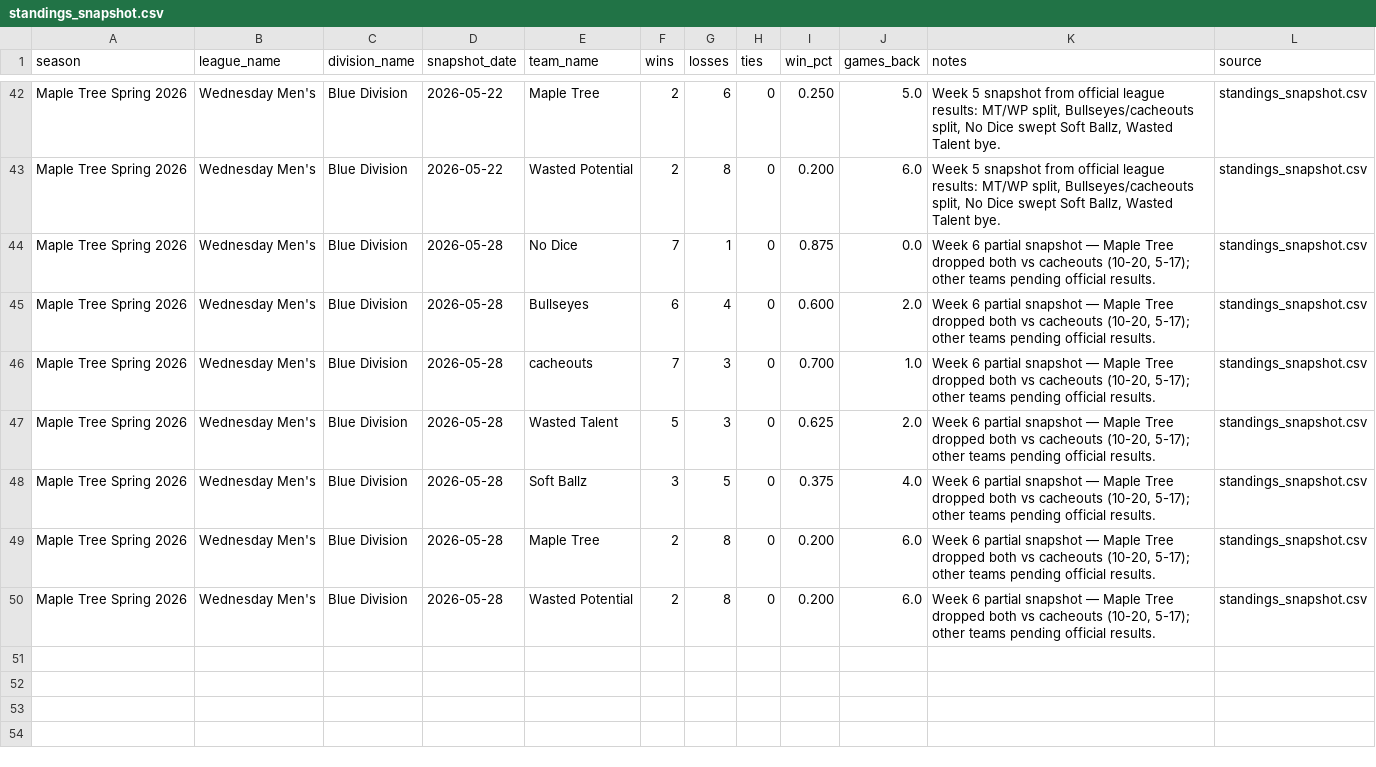
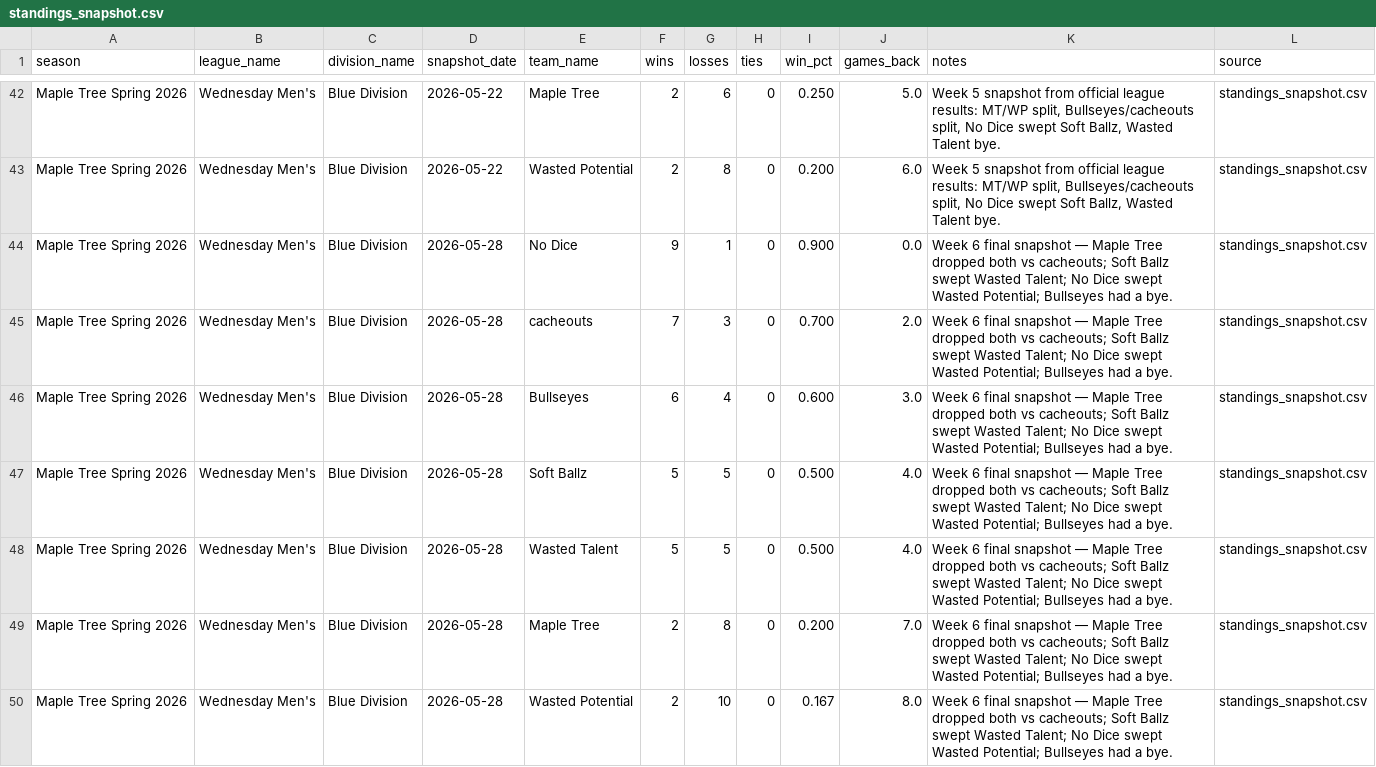
Before and after one commit to tatkins11/maple-tree-dashboard, a CSV file: data/processed/standings_snapshot.csv, drawn as a sheet; only a part is shown, gaps mark what is left out.

```diff
--- a/data/processed/standings_snapshot.csv
+++ b/data/processed/standings_snapshot.csv
@@ -43,8 +43,8 @@ Maple Tree Spring 2026,Wednesday Men's,Blue Division,2026-05-22,Maple Tree,2,6,0
 Maple Tree Spring 2026,Wednesday Men's,Blue Division,2026-05-22,Wasted Potential,2,8,0,0.200,6.0,"Week 5 snapshot from official league results: MT/WP split, Bullseyes/cacheouts split, No Dice swept Soft Ballz, Wasted Talent bye.",standings_snapshot.csv
-Maple Tree Spring 2026,Wednesday Men's,Blue Division,2026-05-28,No Dice,7,1,0,0.875,0.0,"Week 6 partial snapshot — Maple Tree dropped both vs cacheouts (10-20, 5-17); other teams pending official results.",standings_snapshot.csv
-Maple Tree Spring 2026,Wednesday Men's,Blue Division,2026-05-28,Bullseyes,6,4,0,0.600,2.0,"Week 6 partial snapshot — Maple Tree dropped both vs cacheouts (10-20, 5-17); other teams pending official results.",standings_snapshot.csv
-Maple Tree Spring 2026,Wednesday Men's,Blue Division,2026-05-28,cacheouts,7,3,0,0.700,1.0,"Week 6 partial snapshot — Maple Tree dropped both vs cacheouts (10-20, 5-17); other teams pending official results.",standings_snapshot.csv
-Maple Tree Spring 2026,Wednesday Men's,Blue Division,2026-05-28,Wasted Talent,5,3,0,0.625,2.0,"Week 6 partial snapshot — Maple Tree dropped both vs cacheouts (10-20, 5-17); other teams pending official results.",standings_snapshot.csv
-Maple Tree Spring 2026,Wednesday Men's,Blue Division,2026-05-28,Soft Ballz,3,5,0,0.375,4.0,"Week 6 partial snapshot — Maple Tree dropped both vs cacheouts (10-20, 5-17); other teams pending official results.",standings_snapshot.csv
-Maple Tree Spring 2026,Wednesday Men's,Blue Division,2026-05-28,Maple Tree,2,8,0,0.200,6.0,"Week 6 partial snapshot — Maple Tree dropped both vs cacheouts (10-20, 5-17); other teams pending official results.",standings_snapshot.csv
-Maple Tree Spring 2026,Wednesday Men's,Blue Division,2026-05-28,Wasted Potential,2,8,0,0.200,6.0,"Week 6 partial snapshot — Maple Tree dropped both vs cacheouts (10-20, 5-17); other teams pending official results.",standings_snapshot.csv
+Maple Tree Spring 2026,Wednesday Men's,Blue Division,2026-05-28,No Dice,9,1,0,0.900,0.0,Week 6 final snapshot — Maple Tree dropped both vs cacheouts; Soft Ballz swept Wasted Talent; No Dice swept Wasted Potential; Bullseyes had a bye.,standings_snapshot.csv
+Maple Tree Spring 2026,Wednesday Men's,Blue Division,2026-05-28,cacheouts,7,3,0,0.700,2.0,Week 6 final snapshot — Maple Tree dropped both vs cacheouts; Soft Ballz swept Wasted Talent; No Dice swept Wasted Potential; Bullseyes had a bye.,standings_snapshot.csv
+Maple Tree Spring 2026,Wednesday Men's,Blue Division,2026-05-28,Bullseyes,6,4,0,0.600,3.0,Week 6 final snapshot — Maple Tree dropped both vs cacheouts; Soft Ballz swept Wasted Talent; No Dice swept Wasted Potential; Bullseyes had a bye.,standings_snapshot.csv
+Maple Tree Spring 2026,Wednesday Men's,Blue Division,2026-05-28,Soft Ballz,5,5,0,0.500,4.0,Week 6 final snapshot — Maple Tree dropped both vs cacheouts; Soft Ballz swept Wasted Talent; No Dice swept Wasted Potential; Bullseyes had a bye.,standings_snapshot.csv
+Maple Tree Spring 2026,Wednesday Men's,Blue Division,2026-05-28,Wasted Talent,5,5,0,0.500,4.0,Week 6 final snapshot — Maple Tree dropped both vs cacheouts; Soft Ballz swept Wasted Talent; No Dice swept Wasted Potential; Bullseyes had a bye.,standings_snapshot.csv
+Maple Tree Spring 2026,Wednesday Men's,Blue Division,2026-05-28,Maple Tree,2,8,0,0.200,7.0,Week 6 final snapshot — Maple Tree dropped both vs cacheouts; Soft Ballz swept Wasted Talent; No Dice swept Wasted Potential; Bullseyes had a bye.,standings_snapshot.csv
+Maple Tree Spring 2026,Wednesday Men's,Blue Division,2026-05-28,Wasted Potential,2,10,0,0.167,8.0,Week 6 final snapshot — Maple Tree dropped both vs cacheouts; Soft Ballz swept Wasted Talent; No Dice swept Wasted Potential; Bullseyes had a bye.,standings_snapshot.csv
```
Also changed, not shown: data/processed/league_schedule_games.csv.
